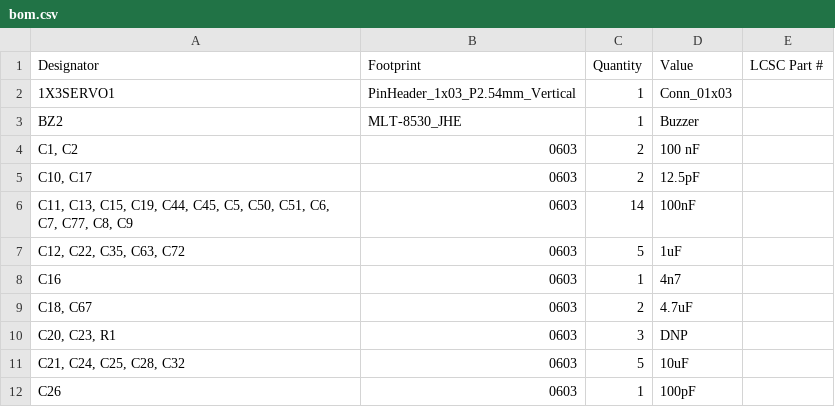
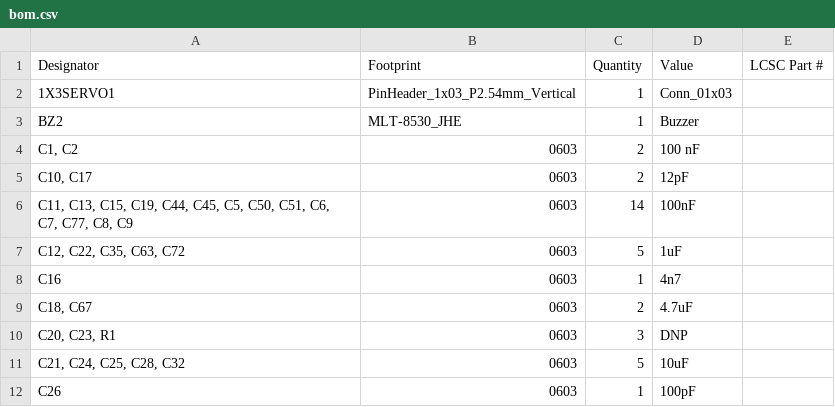
Before and after one commit to Horizon-Avionics/Horizon-H1, a CSV file: flight computer/production/bom.csv, drawn as a sheet; only a part is shown.

```diff
--- a/flight computer/production/bom.csv
+++ b/flight computer/production/bom.csv
@@ -4,3 +4,3 @@ BZ2,MLT-8530_JHE,1,Buzzer,
 "C1, C2",0603,2,100 nF,
-"C10, C17",0603,2,12.5pF,
+"C10, C17",0603,2,12pF,
 "C11, C13, C15, C19, C44, C45, C5, C50, C51, C6, C7, C77, C8, C9",0603,14,100nF,
```
Also changed, not shown: 7 other files.
